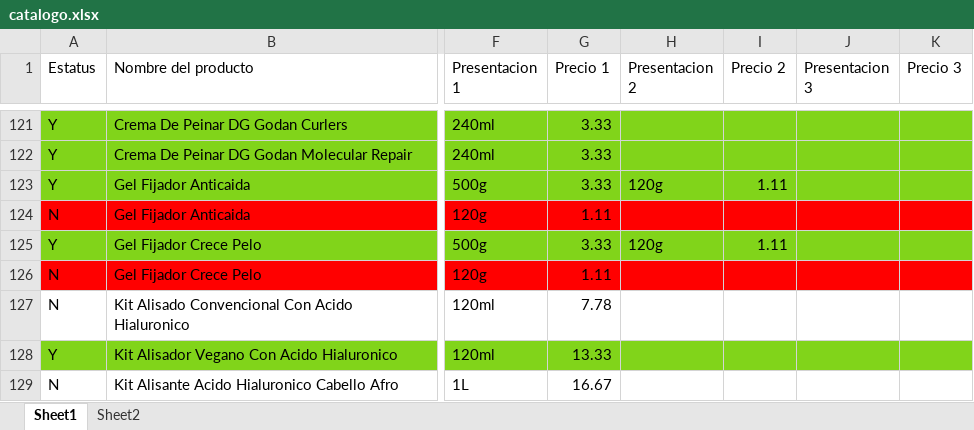
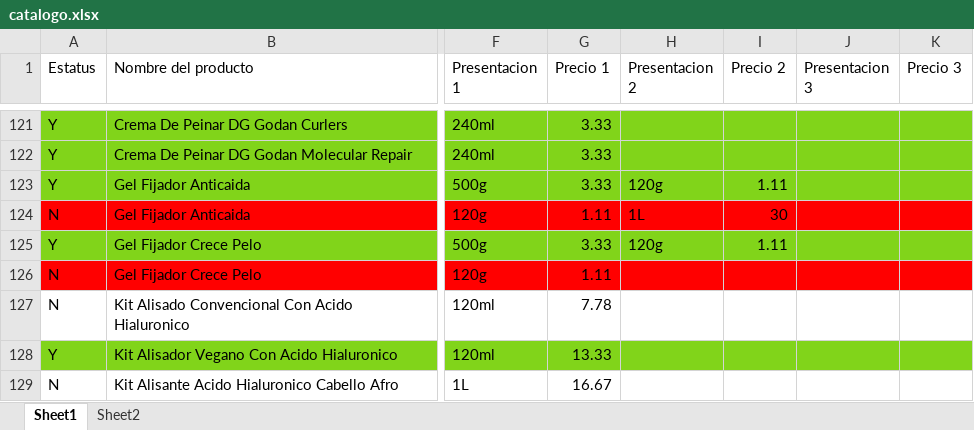
Before and after one commit to camposvo/catalogo, an Excel workbook: catalogo.xlsx, sheet Sheet1, drawn as a sheet; only a part is shown, gaps mark what is left out; values as stored, in another font and other column widths than the file's, no borders; the diff names each change by its address in the sheet, - before the commit and + after, or states it on an @@ line.

```diff
--- a/catalogo.xlsx (sheet Sheet1)
+++ b/catalogo.xlsx (sheet Sheet1)
-H124 (Presentacion 2): (empty)
+H124 (Presentacion 2): 1L
-I124 (Precio 2): (empty)
+I124 (Precio 2): 30
```
Also changed, not shown: tipos.xlsx, 10 other files.
